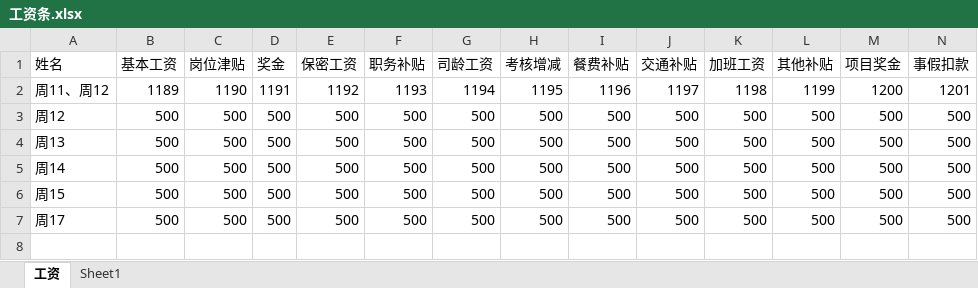
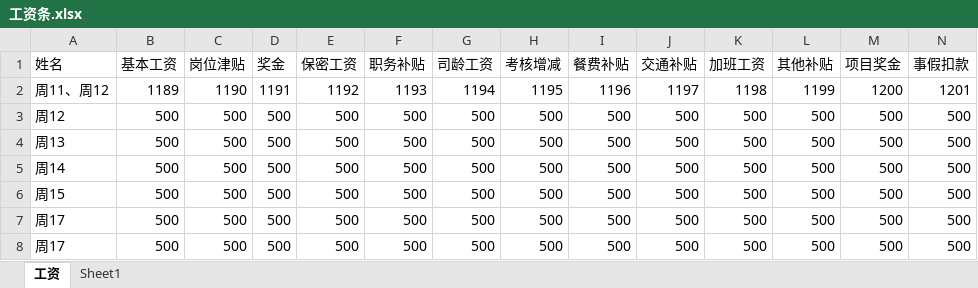
Before and after one commit to zhouf00/Notify, an Excel workbook: files/工资条发送/工资条.xlsx, sheet 工资, drawn as a sheet; only a part is shown; values as stored, in another font and other column widths than the file's, no borders; rows hold the shown columns only; the diff names each change by its address in the sheet, - before the commit and + after, or states it on an @@ line.

```diff
--- a/files/工资条发送/工资条.xlsx (sheet 工资)
+++ b/files/工资条发送/工资条.xlsx (sheet 工资)
+row 8: 周17 | 500 | 500 | 500 | 500 | 500 | 500 | 500 | 500 | 500 | 500 | 500 | 500 | 500
```
Also changed, not shown: 2 other files.
